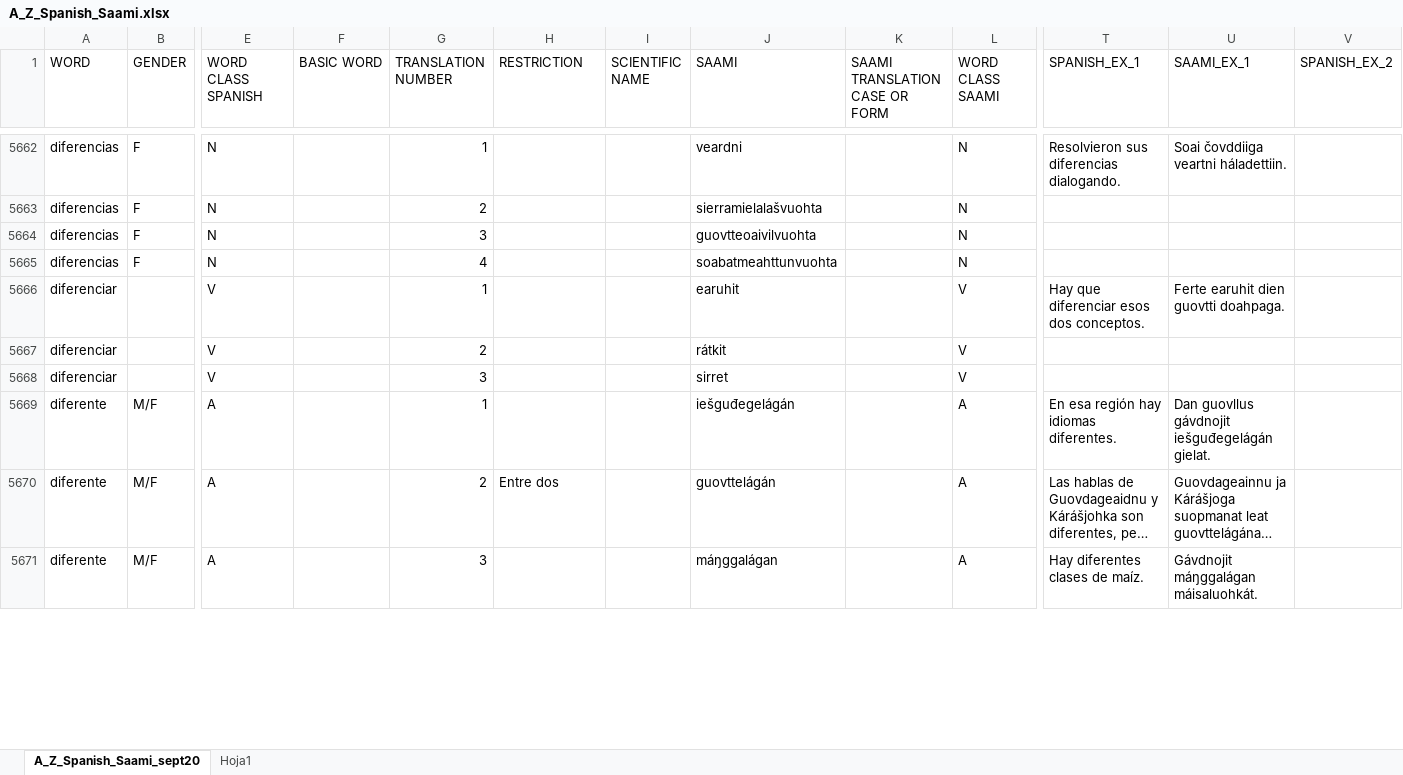
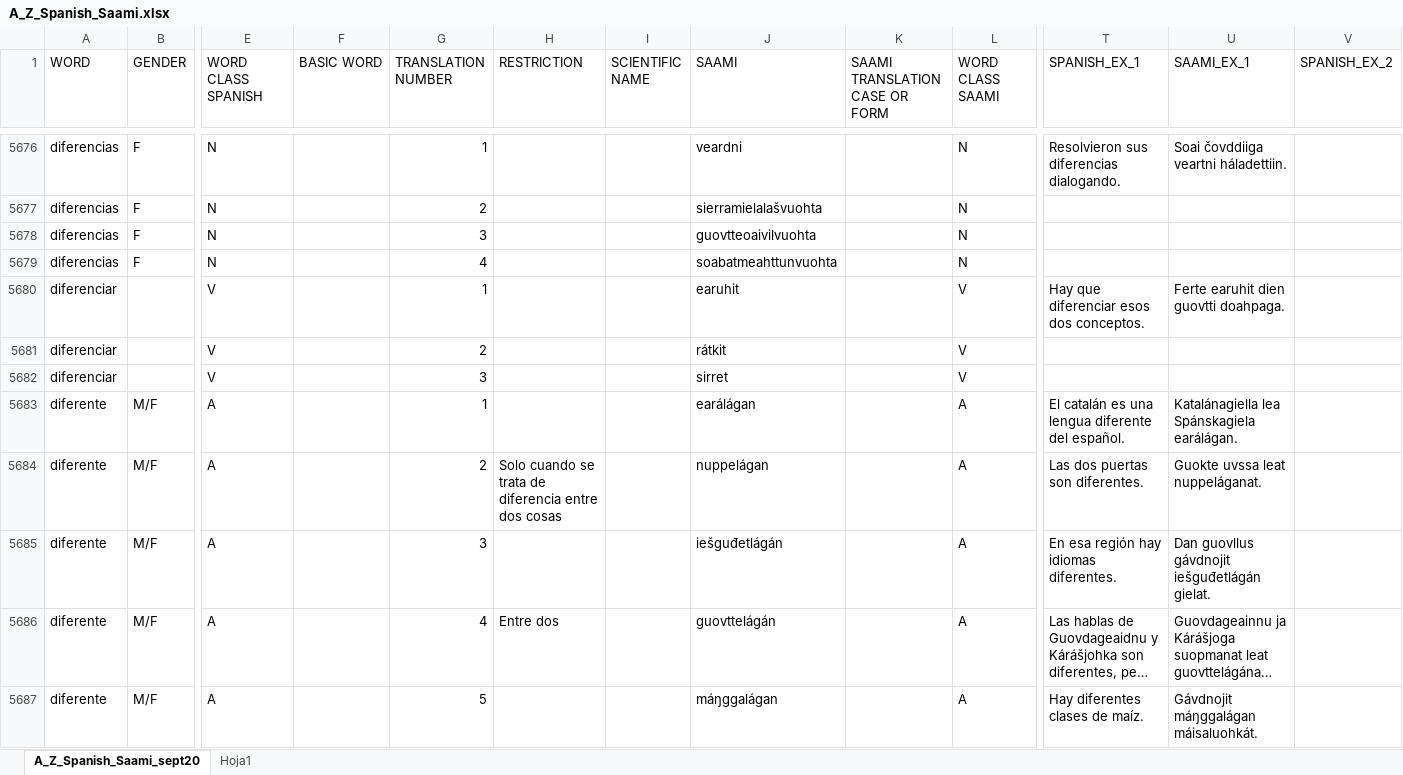
Before and after one commit to giellalt/dict-spa-sme, an Excel workbook: inc/newest_orig/A_Z_Spanish_Saami.xlsx, sheet A_Z_Spanish_Saami_sept20, drawn as a sheet; only a part is shown, gaps mark what is left out; long unchanged cells end in …; values as stored, in another font and other column widths than the file's, no borders; addresses are those after the commit; rows hold the shown columns only; the diff covers the shown part only; the diff names each change by its address in the sheet, - before the commit and + after, or states it on an @@ line.

```diff
--- a/inc/newest_orig/A_Z_Spanish_Saami.xlsx (sheet A_Z_Spanish_Saami_sept20)
+++ b/inc/newest_orig/A_Z_Spanish_Saami.xlsx (sheet A_Z_Spanish_Saami_sept20)
+row 5683: diferente | M/F | A |  | 1 |  |  | earálágan |  | A | El catalán es una lengua diferente del español. | Katalánagiella lea Spánskagiela earálágan.
+row 5684: diferente | M/F | A |  | 2 | Solo cuando se trata de diferencia entre dos cosas |  | nuppelágan |  | A | Las dos puertas son diferentes. | Guokte uvssa leat nuppeláganat.
-G5685 (TRANSLATION NUMBER): 1
+G5685 (TRANSLATION NUMBER): 3
-J5685 (SAAMI): iešguđegelágán
+J5685 (SAAMI): iešguđetlágán
-U5685 (SAAMI_EX_1): Dan guovllus gávdnojit iešguđegelágán gielat.
+U5685 (SAAMI_EX_1): Dan guovllus gávdnojit iešguđetlágán gielat.
-G5686 (TRANSLATION NUMBER): 2
+G5686 (TRANSLATION NUMBER): 4
-G5687 (TRANSLATION NUMBER): 3
+G5687 (TRANSLATION NUMBER): 5
```
Also changed, not shown: 42 added rows, 2 removed rows, 1 moved row and 16 edited cells elsewhere in this sheet.
